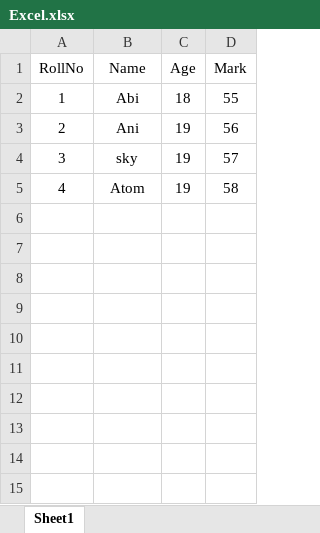
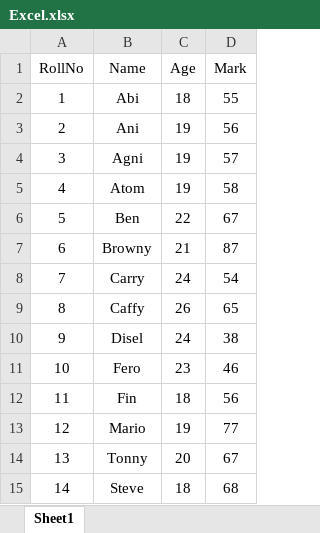
Before and after one commit to udhayajava/practisetask, an Excel workbook: Excel.xlsx, sheet Sheet1, drawn as a sheet; values as stored, in another font and other column widths than the file's, no borders; the diff names each change by its address in the sheet, - before the commit and + after, or states it on an @@ line.

```diff
--- a/Excel.xlsx (sheet Sheet1)
+++ b/Excel.xlsx (sheet Sheet1)
-B4 (Name): sky
+B4 (Name): Agni
+row 6: 5 | Ben | 22 | 67
+row 7: 6 | Browny | 21 | 87
+row 8: 7 | Carry | 24 | 54
+row 9: 8 | Caffy | 26 | 65
+row 10: 9 | Disel | 24 | 38
+row 11: 10 | Fero | 23 | 46
+row 12: 11 | Fin | 18 | 56
+row 13: 12 | Mario | 19 | 77
+row 14: 13 | Tonny | 20 | 67
+row 15: 14 | Steve | 18 | 68
```
Also changed, not shown: 8 other files.
